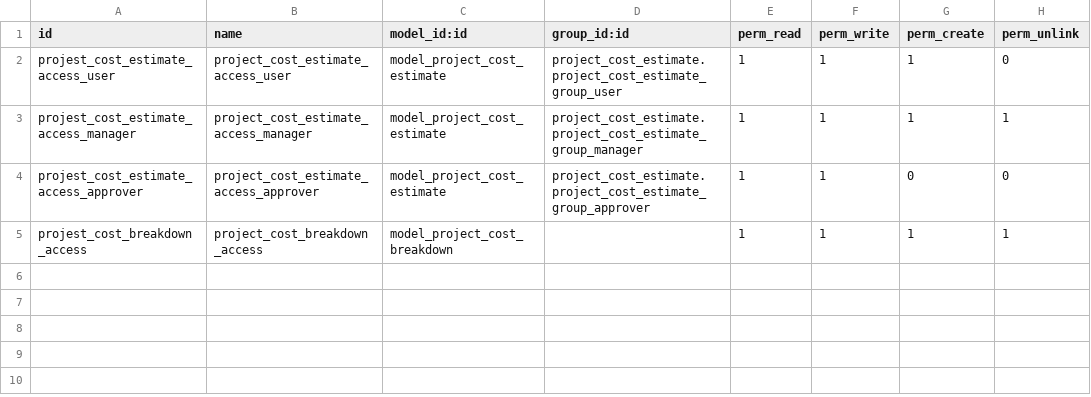
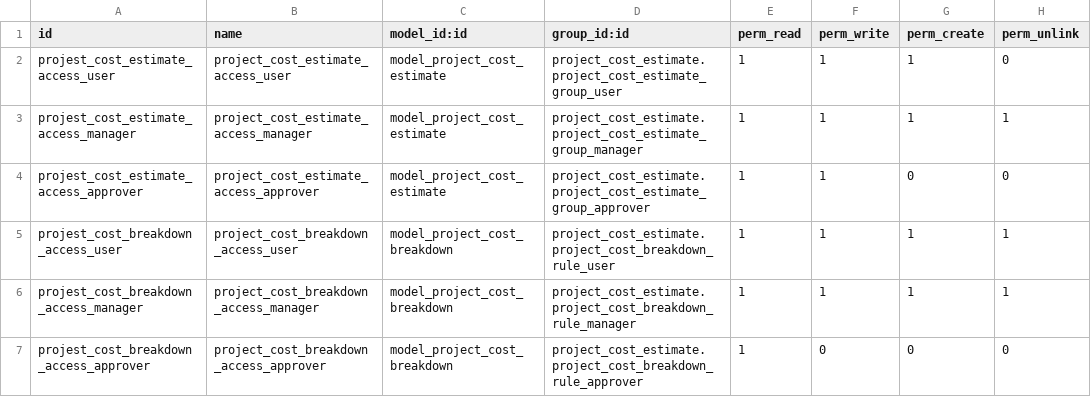
Before and after one commit to moelbanna-bot/cost-estimate-odoo, a CSV file: security/ir.model.access.csv, drawn as a sheet.

Commit message:
Add Record Rules for Cost_breakdown model

```diff
--- a/security/ir.model.access.csv
+++ b/security/ir.model.access.csv
@@ -4,2 +4,4 @@ projest_cost_estimate_access_manager,project_cost_estimate_access_manager,model_
 projest_cost_estimate_access_approver,project_cost_estimate_access_approver,model_project_cost_estimate,project_cost_estimate.project_cost_estimate_group_approver,1,1,0,0
-projest_cost_breakdown_access,project_cost_breakdown_access,model_project_cost_breakdown,,1,1,1,1
+projest_cost_breakdown_access_user,project_cost_breakdown_access_user,model_project_cost_breakdown,project_cost_estimate.project_cost_breakdown_rule_user,1,1,1,1
+projest_cost_breakdown_access_manager,project_cost_breakdown_access_manager,model_project_cost_breakdown,project_cost_estimate.project_cost_breakdown_rule_manager,1,1,1,1
+projest_cost_breakdown_access_approver,project_cost_breakdown_access_approver,model_project_cost_breakdown,project_cost_estimate.project_cost_breakdown_rule_approver,1,0,0,0
```
Also changed, not shown: 2 other files.
